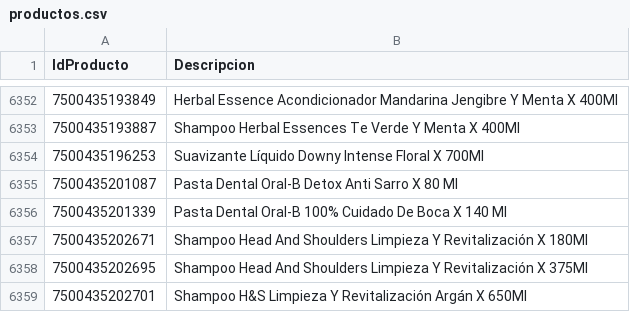
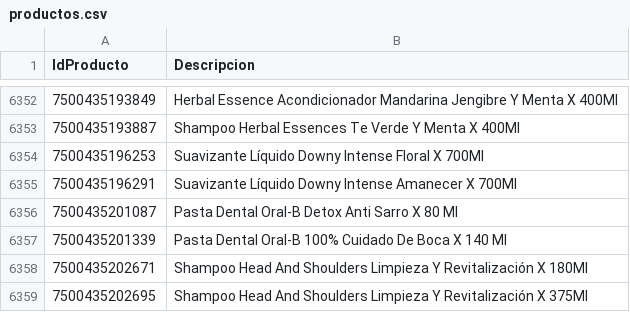
Before and after one commit to intikpo/precios-bolivia, a CSV file: data/raw/farmacorp/productos.csv, drawn as a sheet; only a part is shown, gaps mark what is left out; the shorter side is filled out with more unchanged rows.

```diff
--- a/data/raw/farmacorp/productos.csv
+++ b/data/raw/farmacorp/productos.csv
@@ -6354,2 +6354,3 @@
 7500435196253,Suavizante Líquido Downy Intense Floral X 700Ml
+7500435196291,Suavizante Líquido Downy Intense Amanecer X 700Ml
 7500435201087,Pasta Dental Oral-B Detox Anti Sarro X 80 Ml
```
Also changed, not shown: 1 other file.
